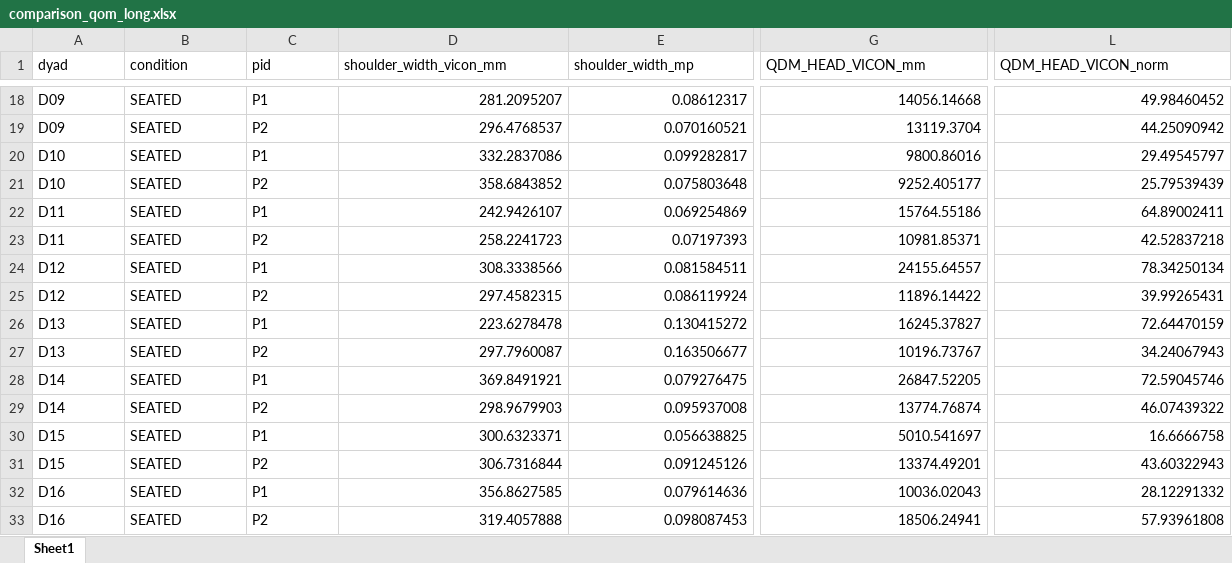
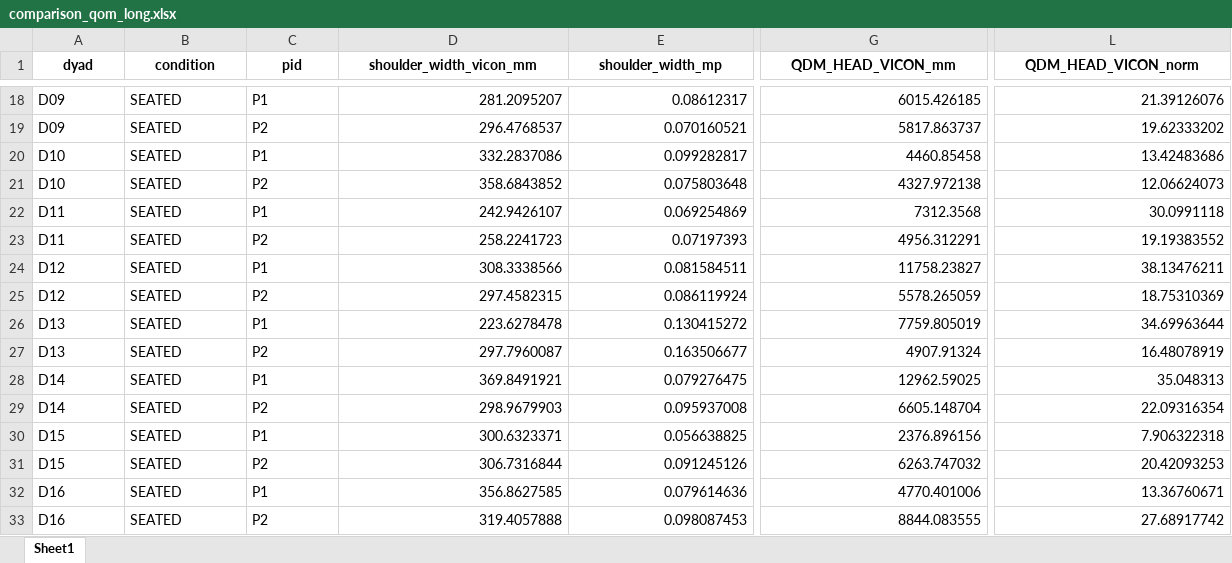
Before and after one commit to preclouxmatys/Article1_MP_VICON, an Excel workbook: data/final/comparison_qom_long.xlsx, sheet Sheet1, drawn as a sheet; only a part is shown, gaps mark what is left out; values as stored, in another font and other column widths than the file's, no borders; the diff covers the shown part only; the diff names each change by its address in the sheet, - before the commit and + after, or states it on an @@ line.

```diff
--- a/data/final/comparison_qom_long.xlsx (sheet Sheet1)
+++ b/data/final/comparison_qom_long.xlsx (sheet Sheet1)
@@ A1:L1 bold: off → on, alignment: left → center @@
-G18 (QDM_HEAD_VICON_mm): 14056.14668
+G18 (QDM_HEAD_VICON_mm): 6015.426185
-L18 (QDM_HEAD_VICON_norm): 49.98460452
+L18 (QDM_HEAD_VICON_norm): 21.39126076
-G19 (QDM_HEAD_VICON_mm): 13119.3704
+G19 (QDM_HEAD_VICON_mm): 5817.863737
-L19 (QDM_HEAD_VICON_norm): 44.25090942
+L19 (QDM_HEAD_VICON_norm): 19.62333202
-G20 (QDM_HEAD_VICON_mm): 9800.86016
+G20 (QDM_HEAD_VICON_mm): 4460.85458
-L20 (QDM_HEAD_VICON_norm): 29.49545797
+L20 (QDM_HEAD_VICON_norm): 13.42483686
-G21 (QDM_HEAD_VICON_mm): 9252.405177
+G21 (QDM_HEAD_VICON_mm): 4327.972138
-L21 (QDM_HEAD_VICON_norm): 25.79539439
+L21 (QDM_HEAD_VICON_norm): 12.06624073
-G22 (QDM_HEAD_VICON_mm): 15764.55186
+G22 (QDM_HEAD_VICON_mm): 7312.3568
-L22 (QDM_HEAD_VICON_norm): 64.89002411
+L22 (QDM_HEAD_VICON_norm): 30.0991118
-G23 (QDM_HEAD_VICON_mm): 10981.85371
+G23 (QDM_HEAD_VICON_mm): 4956.312291
-L23 (QDM_HEAD_VICON_norm): 42.52837218
+L23 (QDM_HEAD_VICON_norm): 19.19383552
-G24 (QDM_HEAD_VICON_mm): 24155.64557
+G24 (QDM_HEAD_VICON_mm): 11758.23827
-L24 (QDM_HEAD_VICON_norm): 78.34250134
+L24 (QDM_HEAD_VICON_norm): 38.13476211
-G25 (QDM_HEAD_VICON_mm): 11896.14422
+G25 (QDM_HEAD_VICON_mm): 5578.265059
-L25 (QDM_HEAD_VICON_norm): 39.99265431
+L25 (QDM_HEAD_VICON_norm): 18.75310369
-G26 (QDM_HEAD_VICON_mm): 16245.37827
+G26 (QDM_HEAD_VICON_mm): 7759.805019
-L26 (QDM_HEAD_VICON_norm): 72.64470159
+L26 (QDM_HEAD_VICON_norm): 34.69963644
-G27 (QDM_HEAD_VICON_mm): 10196.73767
+G27 (QDM_HEAD_VICON_mm): 4907.91324
-L27 (QDM_HEAD_VICON_norm): 34.24067943
+L27 (QDM_HEAD_VICON_norm): 16.48078919
-G28 (QDM_HEAD_VICON_mm): 26847.52205
+G28 (QDM_HEAD_VICON_mm): 12962.59025
-L28 (QDM_HEAD_VICON_norm): 72.59045746
+L28 (QDM_HEAD_VICON_norm): 35.048313
-G29 (QDM_HEAD_VICON_mm): 13774.76874
+G29 (QDM_HEAD_VICON_mm): 6605.148704
-L29 (QDM_HEAD_VICON_norm): 46.07439322
+L29 (QDM_HEAD_VICON_norm): 22.09316354
-G30 (QDM_HEAD_VICON_mm): 5010.541697
+G30 (QDM_HEAD_VICON_mm): 2376.896156
-L30 (QDM_HEAD_VICON_norm): 16.6666758
+L30 (QDM_HEAD_VICON_norm): 7.906322318
-G31 (QDM_HEAD_VICON_mm): 13374.49201
+G31 (QDM_HEAD_VICON_mm): 6263.747032
-L31 (QDM_HEAD_VICON_norm): 43.60322943
+L31 (QDM_HEAD_VICON_norm): 20.42093253
-G32 (QDM_HEAD_VICON_mm): 10036.02043
+G32 (QDM_HEAD_VICON_mm): 4770.401006
-L32 (QDM_HEAD_VICON_norm): 28.12291332
+L32 (QDM_HEAD_VICON_norm): 13.36760671
-G33 (QDM_HEAD_VICON_mm): 18506.24941
+G33 (QDM_HEAD_VICON_mm): 8844.083555
-L33 (QDM_HEAD_VICON_norm): 57.93961808
+L33 (QDM_HEAD_VICON_norm): 27.68917742
```
Also changed, not shown: 208 edited cells and cell formats elsewhere in this sheet, data/final/validity_results_all.xlsx, 10 other files.
